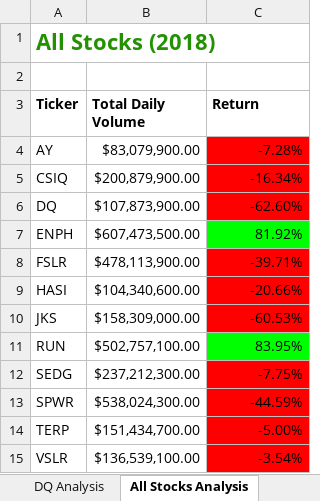
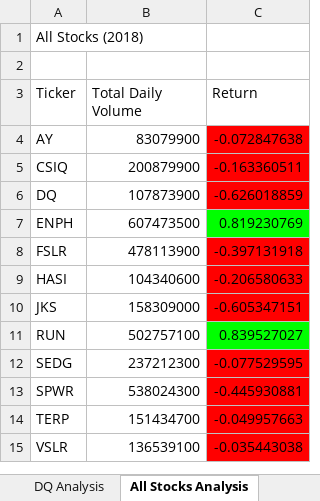
Before and after one commit to amyslaybaugh/stock-analysis, an Excel workbook: green_stocks.xlsm, sheet All Stocks Analysis, drawn as a sheet; values as stored, in another font and other column widths than the file's, no borders; charts and pictures not drawn; the diff names each change by its address in the sheet, - before the commit and + after, or states it on an @@ line.

Commit message:
Add files via upload
Added InputBox

```diff
--- a/green_stocks.xlsm (sheet All Stocks Analysis)
+++ b/green_stocks.xlsm (sheet All Stocks Analysis)
@@ A1 bold: on → off, text colour: #239102 → black, text size: smaller @@
-A3:C3 bold: on
+A3:C3 bold: off
-B4 (Total Daily Volume): $83,079,900.00
+B4 (Total Daily Volume): 83079900
-C4 (Return): -7.28%
+C4 (Return): -0.072847638
-B5 (Total Daily Volume): $200,879,900.00
+B5 (Total Daily Volume): 200879900
-C5 (Return): -16.34%
+C5 (Return): -0.163360511
-B6 (Total Daily Volume): $107,873,900.00
+B6 (Total Daily Volume): 107873900
-C6 (Return): -62.60%
+C6 (Return): -0.626018859
-B7 (Total Daily Volume): $607,473,500.00
+B7 (Total Daily Volume): 607473500
-C7 (Return): 81.92%
+C7 (Return): 0.819230769
-B8 (Total Daily Volume): $478,113,900.00
+B8 (Total Daily Volume): 478113900
-C8 (Return): -39.71%
+C8 (Return): -0.397131918
-B9 (Total Daily Volume): $104,340,600.00
+B9 (Total Daily Volume): 104340600
-C9 (Return): -20.66%
+C9 (Return): -0.206580633
-B10 (Total Daily Volume): $158,309,000.00
+B10 (Total Daily Volume): 158309000
-C10 (Return): -60.53%
+C10 (Return): -0.605347151
-B11 (Total Daily Volume): $502,757,100.00
+B11 (Total Daily Volume): 502757100
-C11 (Return): 83.95%
+C11 (Return): 0.839527027
-B12 (Total Daily Volume): $237,212,300.00
+B12 (Total Daily Volume): 237212300
-C12 (Return): -7.75%
+C12 (Return): -0.077529595
-B13 (Total Daily Volume): $538,024,300.00
+B13 (Total Daily Volume): 538024300
-C13 (Return): -44.59%
+C13 (Return): -0.445930881
-B14 (Total Daily Volume): $151,434,700.00
+B14 (Total Daily Volume): 151434700
-C14 (Return): -5.00%
+C14 (Return): -0.049957663
-B15 (Total Daily Volume): $136,539,100.00
+B15 (Total Daily Volume): 136539100
-C15 (Return): -3.54%
+C15 (Return): -0.035443038
```
Also changed, not shown: charts or pictures.
